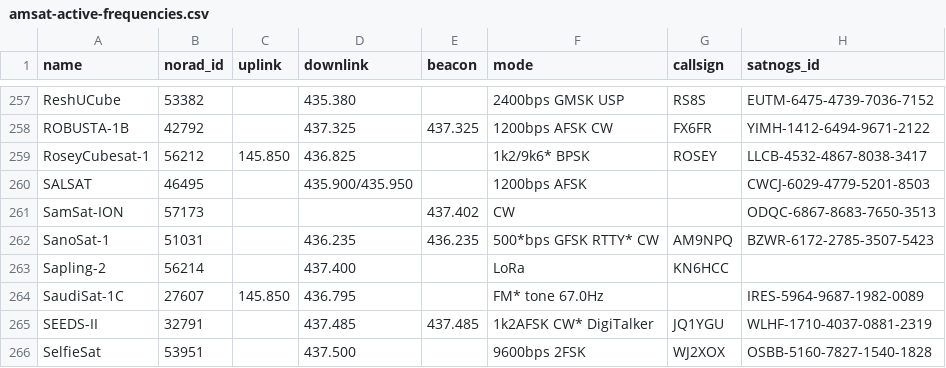
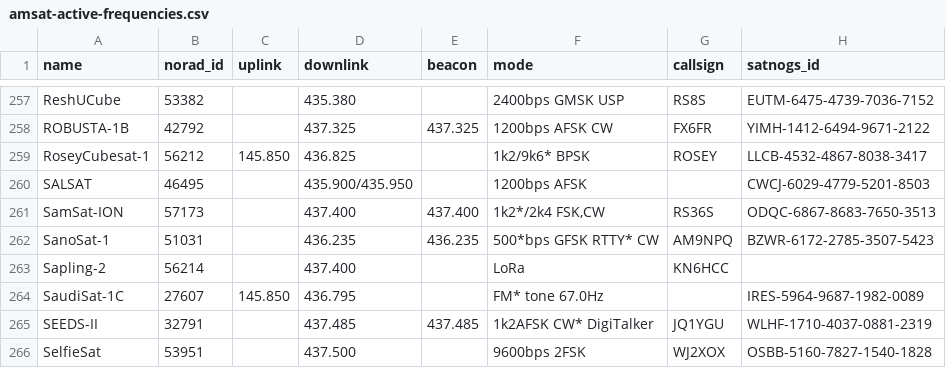
Before and after one commit to maruko8k/amateur-satellite-database, a CSV file: data/amsat-active-frequencies.csv, drawn as a sheet; only a part is shown, gaps mark what is left out.

```diff
--- a/data/amsat-active-frequencies.csv
+++ b/data/amsat-active-frequencies.csv
@@ -260,3 +260,3 @@ RoseyCubesat-1,56212,145.850,436.825,,1k2/9k6* BPSK,ROSEY,LLCB-4532-4867-8038-34
 SALSAT,46495,,435.900/435.950,,1200bps AFSK,,CWCJ-6029-4779-5201-8503
-SamSat-ION,57173,,,437.402,CW,,ODQC-6867-8683-7650-3513
+SamSat-ION,57173,,437.400,437.400,"1k2*/2k4 FSK,CW",RS36S,ODQC-6867-8683-7650-3513
 SanoSat-1,51031,,436.235,436.235,500*bps GFSK RTTY* CW,AM9NPQ,BZWR-6172-2785-3507-5423
```
Also changed, not shown: data/amsat-all-frequencies.csv, 2 other files.
